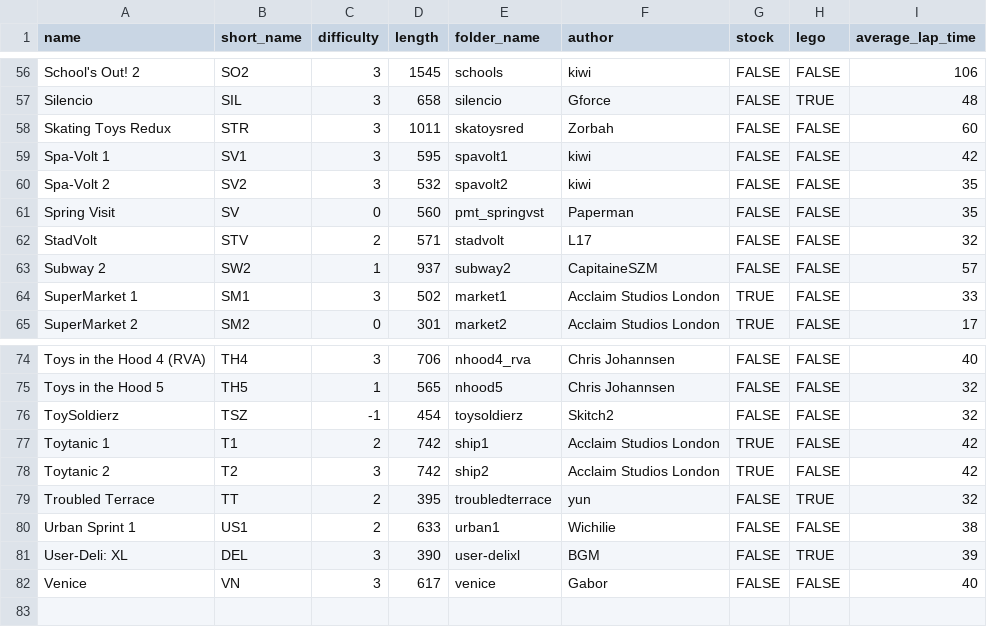
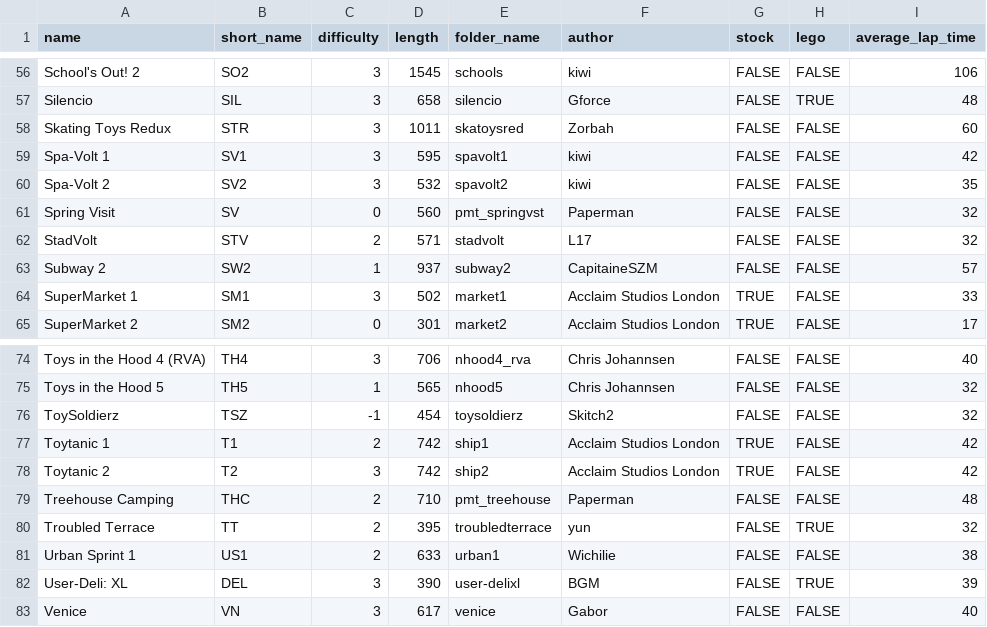
Before and after one commit to Re-Volt-America/RVA-Data, a CSV file: models/tracks/tracks.csv, drawn as a sheet; only a part is shown, gaps mark what is left out.

Commit message:
2025-04-14 Balance update
Tracks:
- Spring Visit: 3->4 laps Rookie, 4->5 laps Super Pro
- Treehouse Camping has been added back to the DB

```diff
--- a/models/tracks/tracks.csv
+++ b/models/tracks/tracks.csv
@@ -60,3 +60,3 @@ Spa-Volt 1,SV1,3,595,spavolt1,kiwi,FALSE,FALSE,42
 Spa-Volt 2,SV2,3,532,spavolt2,kiwi,FALSE,FALSE,35
-Spring Visit,SV,0,560,pmt_springvst,Paperman,FALSE,FALSE,35
+Spring Visit,SV,0,560,pmt_springvst,Paperman,FALSE,FALSE,32
 StadVolt,STV,2,571,stadvolt,L17,FALSE,FALSE,32
@@ -78,2 +78,3 @@ Toytanic 1,T1,2,742,ship1,Acclaim Studios London,TRUE,FALSE,42
 Toytanic 2,T2,3,742,ship2,Acclaim Studios London,TRUE,FALSE,42
+Treehouse Camping,THC,2,710,pmt_treehouse,Paperman,FALSE,FALSE,48
 Troubled Terrace,TT,2,395,troubledterrace,yun,FALSE,TRUE,32
```
